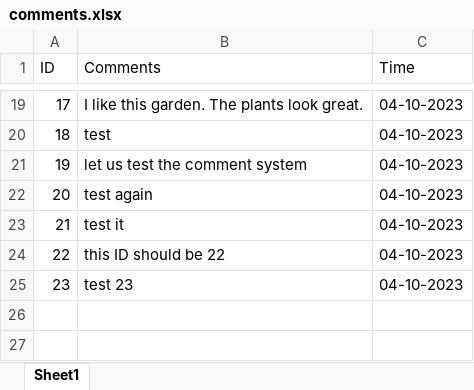
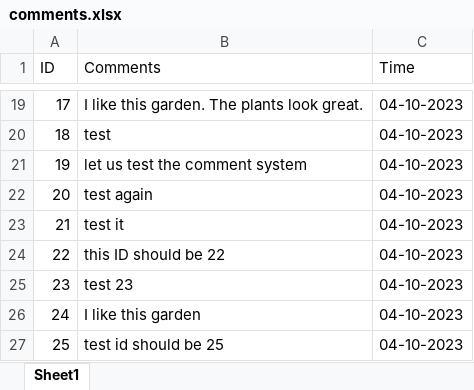
Before and after one commit to WeiKangda/COMP523EdibleCampus, an Excel workbook: comments/comments.xlsx, sheet Sheet1, drawn as a sheet; only a part is shown, gaps mark what is left out; values as stored, in another font and other column widths than the file's, no borders; the diff names each change by its address in the sheet, - before the commit and + after, or states it on an @@ line.

```diff
--- a/comments/comments.xlsx (sheet Sheet1)
+++ b/comments/comments.xlsx (sheet Sheet1)
+row 26: 24 | I like this garden | 04-10-2023
+row 27: 25 | test id should be 25 | 04-10-2023
```
Also changed, not shown: 2 other files.
